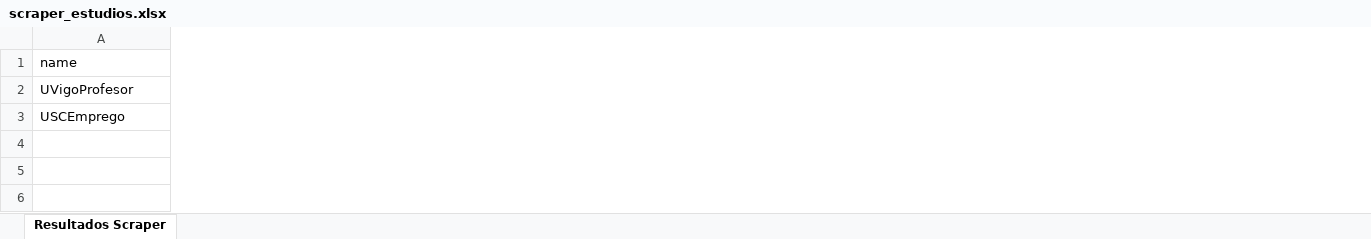
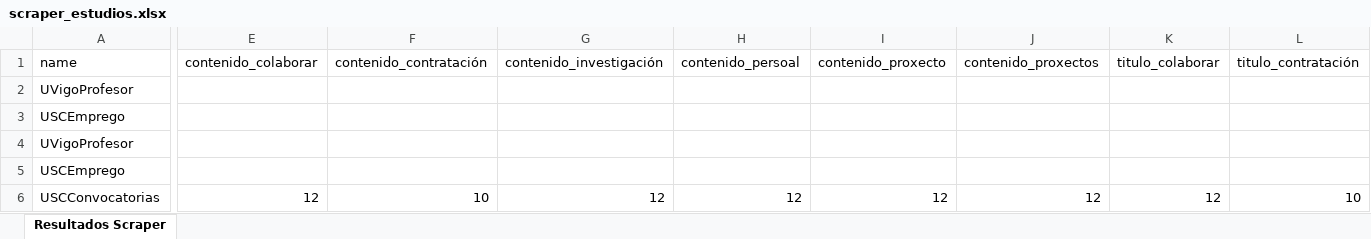
Before and after one commit to PabloskyPP/scrapper_studies, an Excel workbook: data/scraper_estudios.xlsx, sheet Resultados Scraper, drawn as a sheet; only a part is shown, gaps mark what is left out; values as stored, in another font and other column widths than the file's, no borders; rows hold the shown columns only; the diff covers the shown part only; the diff names each change by its address in the sheet, - before the commit and + after, or states it on an @@ line.

```diff
--- a/data/scraper_estudios.xlsx (sheet Resultados Scraper)
+++ b/data/scraper_estudios.xlsx (sheet Resultados Scraper)
+column E (contenido_colaborar), empty
+column F (contenido_contratación), empty
+column G (contenido_investigación), empty
+column H (contenido_persoal), empty
+column I (contenido_proxecto), empty
+column J (contenido_proxectos), empty
+column K (titulo_colaborar), empty
+column L (titulo_contratación), empty
+row 4: UVigoProfesor
+row 5: USCEmprego
+row 6: USCConvocatorias | 12 | 10 | 12 | 12 | 12 | 12 | 12 | 10
```
Also changed, not shown: 4 added columns elsewhere in this sheet, 1 other file.
